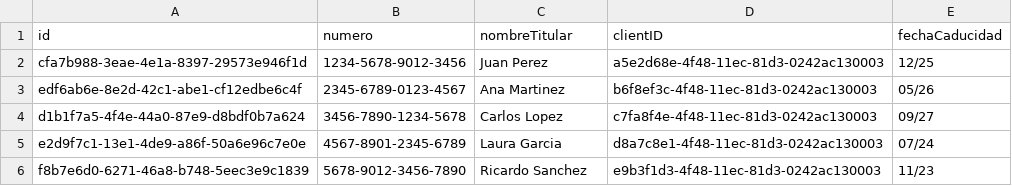
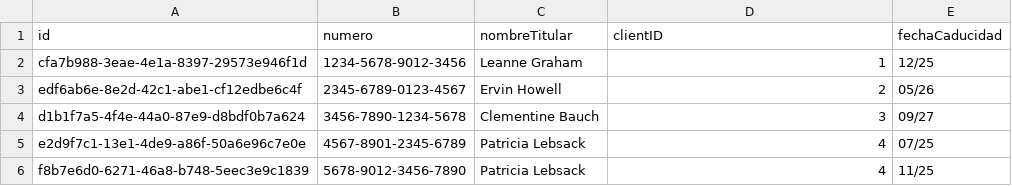
Before and after one commit to rraul10/BancoLocalAndRemote, a CSV file: data/tarjetas.csv, drawn as a sheet.

```diff
--- a/data/tarjetas.csv
+++ b/data/tarjetas.csv
@@ -1,6 +1,6 @@
 id,numero,nombreTitular,clientID,fechaCaducidad
-cfa7b988-3eae-4e1a-8397-29573e946f1d,1234-5678-9012-3456,Juan Perez,a5e2d68e-4f48-11ec-81d3-0242ac130003,12/25
-edf6ab6e-8e2d-42c1-abe1-cf12edbe6c4f,2345-6789-0123-4567,Ana Martinez,b6f8ef3c-4f48-11ec-81d3-0242ac130003,05/26
-d1b1f7a5-4f4e-44a0-87e9-d8bdf0b7a624,3456-7890-1234-5678,Carlos Lopez,c7fa8f4e-4f48-11ec-81d3-0242ac130003,09/27
-e2d9f7c1-13e1-4de9-a86f-50a6e96c7e0e,4567-8901-2345-6789,Laura Garcia,d8a7c8e1-4f48-11ec-81d3-0242ac130003,07/24
-f8b7e6d0-6271-46a8-b748-5eec3e9c1839,5678-9012-3456-7890,Ricardo Sanchez,e9b3f1d3-4f48-11ec-81d3-0242ac130003,11/23
+cfa7b988-3eae-4e1a-8397-29573e946f1d,1234-5678-9012-3456,Leanne Graham,1,12/25
+edf6ab6e-8e2d-42c1-abe1-cf12edbe6c4f,2345-6789-0123-4567,Ervin Howell,2,05/26
+d1b1f7a5-4f4e-44a0-87e9-d8bdf0b7a624,3456-7890-1234-5678,Clementine Bauch,3,09/27
+e2d9f7c1-13e1-4de9-a86f-50a6e96c7e0e,4567-8901-2345-6789,Patricia Lebsack,4,07/25
+f8b7e6d0-6271-46a8-b748-5eec3e9c1839,5678-9012-3456-7890,Patricia Lebsack,4,11/25
```
Also changed, not shown: 6 other files.
